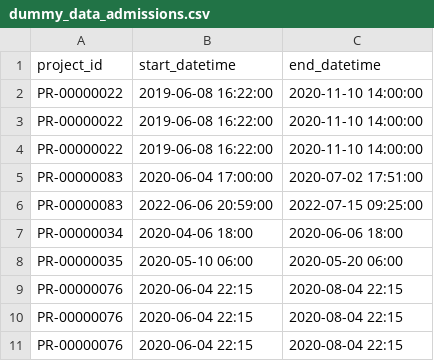
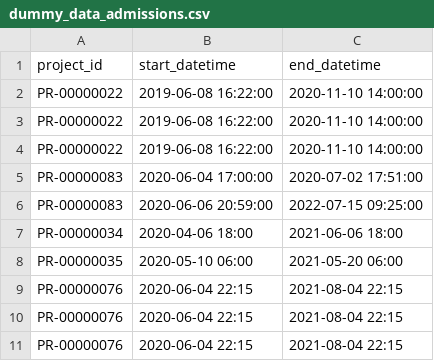
Before and after one commit to gosh-dre/medtimeline, a CSV file: medtimeline/Data/dummy_data_admissions.csv, drawn as a sheet.

Commit message:
added dummy files

```diff
--- a/medtimeline/Data/dummy_data_admissions.csv
+++ b/medtimeline/Data/dummy_data_admissions.csv
@@ -5,7 +5,7 @@ PR-00000022,2019-06-08 16:22:00,2020-11-10 14:00:00
 PR-00000083,2020-06-04 17:00:00,2020-07-02 17:51:00
-PR-00000083,2022-06-06 20:59:00,2022-07-15 09:25:00
-PR-00000034,2020-04-06 18:00,2020-06-06 18:00
-PR-00000035,2020-05-10 06:00,2020-05-20 06:00
-PR-00000076,2020-06-04 22:15,2020-08-04 22:15
-PR-00000076,2020-06-04 22:15,2020-08-04 22:15
-PR-00000076,2020-06-04 22:15,2020-08-04 22:15
+PR-00000083,2020-06-06 20:59:00,2022-07-15 09:25:00
+PR-00000034,2020-04-06 18:00,2021-06-06 18:00
+PR-00000035,2020-05-10 06:00,2021-05-20 06:00
+PR-00000076,2020-06-04 22:15,2021-08-04 22:15
+PR-00000076,2020-06-04 22:15,2021-08-04 22:15
+PR-00000076,2020-06-04 22:15,2021-08-04 22:15
```
Also changed, not shown: medtimeline/Data/dummy_data_diagnoses.csv, 3 other files.
